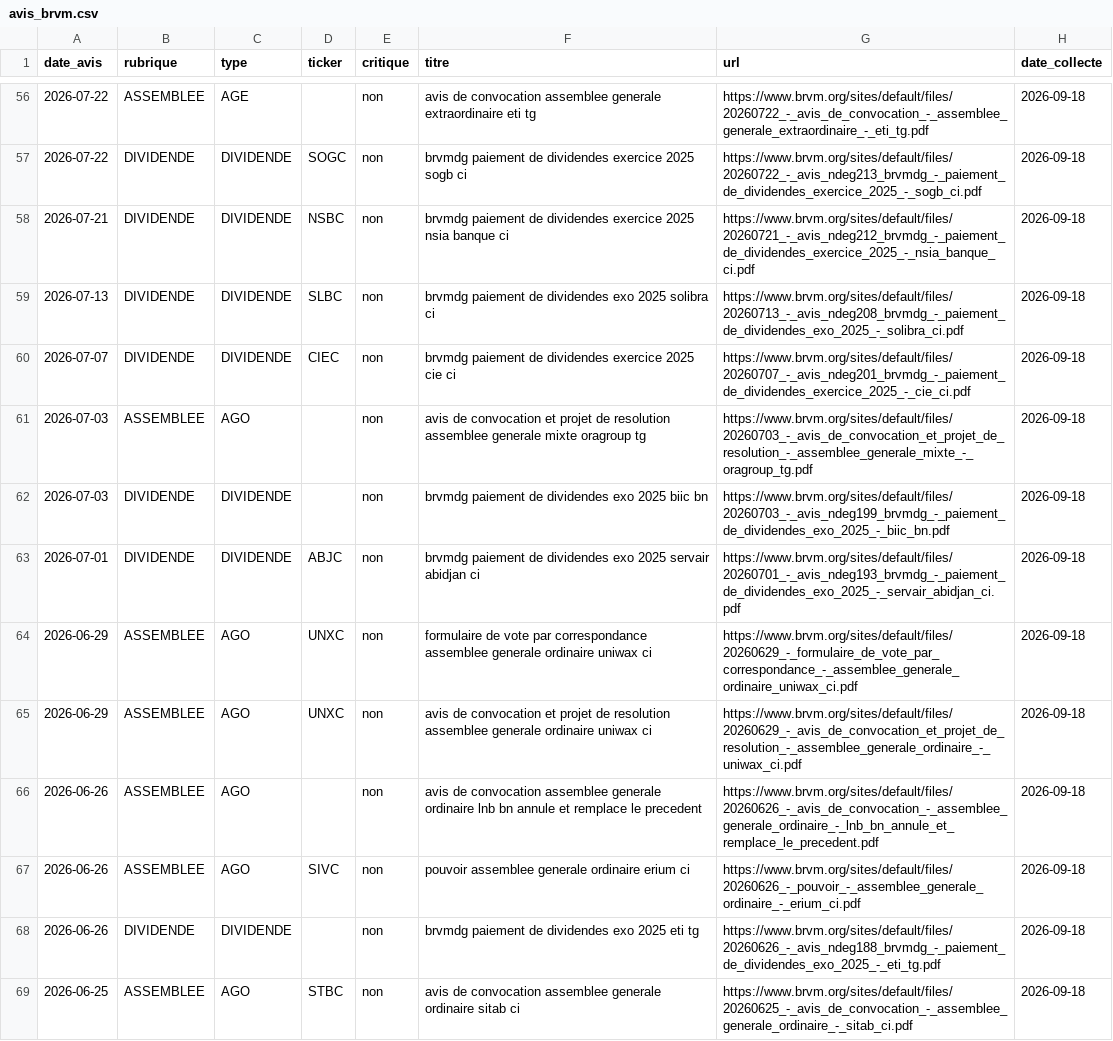
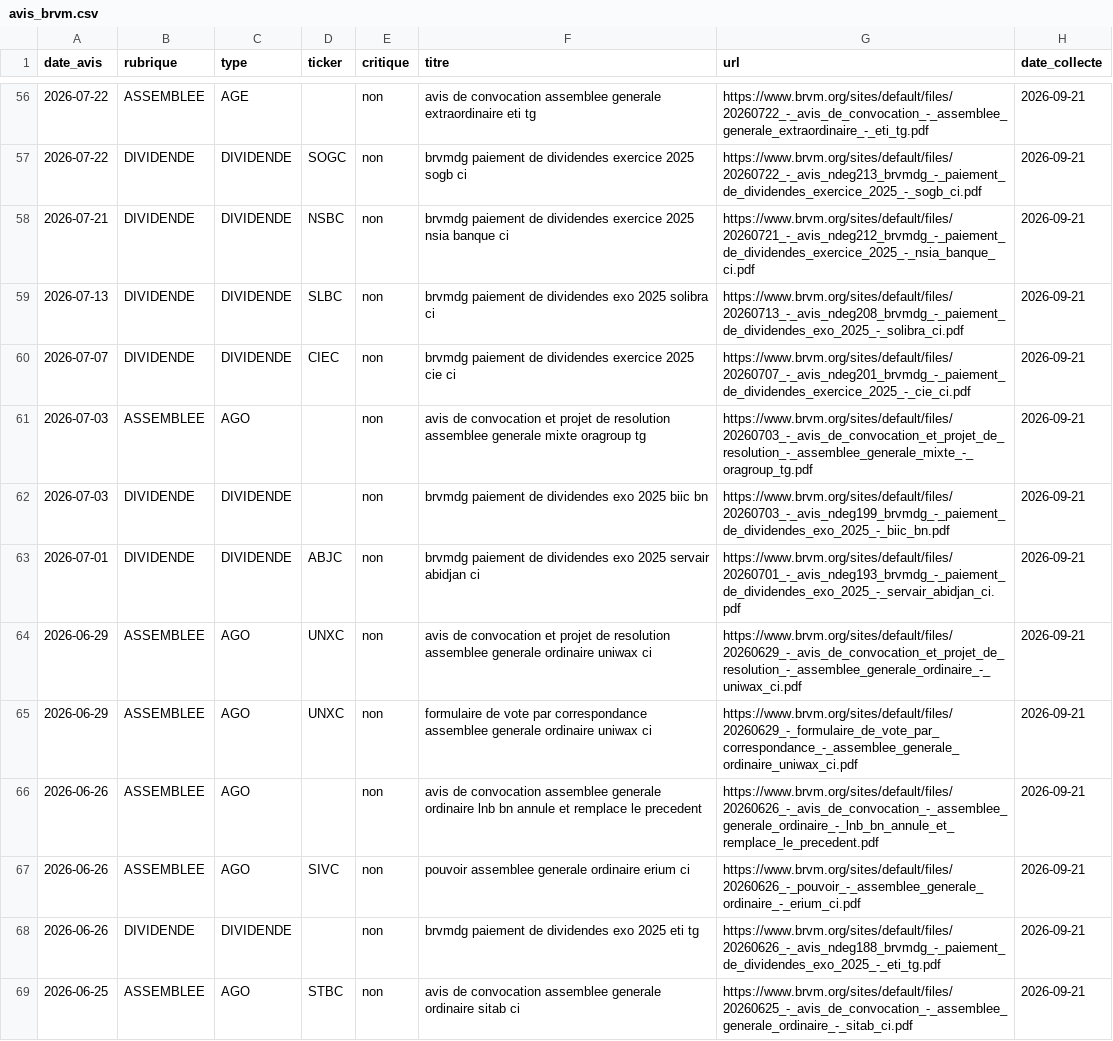
Before and after one commit to armelrosario-sys/brvm-data-pipeline, a CSV file: collecte/avis_brvm.csv, drawn as a sheet; only a part is shown, gaps mark what is left out; the diff covers the shown part only; the diff names each change by its address in the sheet, - before the commit and + after, or states it on an @@ line.

```diff
--- a/collecte/avis_brvm.csv
+++ b/collecte/avis_brvm.csv
-H56:H69 (date_collecte): 2026-09-18
+H56:H69 (date_collecte): 2026-09-21
-F64 (titre): formulaire de vote par correspondance assemblee generale…
+F64 (titre): avis de convocation et projet de resolution assemblee generale…
-G64 (url): https://www.brvm.org/sites/default/files/20260629_-_formulaire_de_vote_par_correspondance_-_assemblee_generale_ordinaire_uniwax_ci.pdf
+G64 (url): https://www.brvm.org/sites/default/files/20260629_-_avis_de_convocation_et_projet_de_resolution_-_assemblee_generale_ordinaire_-_uniwax_ci.pdf
-F65 (titre): avis de convocation et projet de resolution assemblee generale…
+F65 (titre): formulaire de vote par correspondance assemblee generale…
-G65 (url): https://www.brvm.org/sites/default/files/20260629_-_avis_de_convocation_et_projet_de_resolution_-_assemblee_generale_ordinaire_-_uniwax_ci.pdf
+G65 (url): https://www.brvm.org/sites/default/files/20260629_-_formulaire_de_vote_par_correspondance_-_assemblee_generale_ordinaire_uniwax_ci.pdf
```
Also changed, not shown: 158 edited cells elsewhere in this file, 2 other files.
